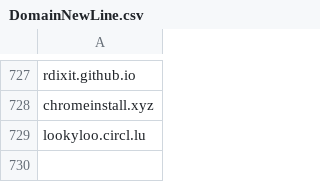
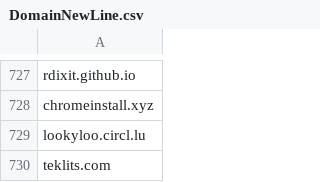
Before and after one commit to giroot/ThreatBeacon, a CSV file: SocGholish/DomainNewLine.csv, drawn as a sheet; only a part is shown, gaps mark what is left out.

Commit message:
upload csv

```diff
--- a/SocGholish/DomainNewLine.csv
+++ b/SocGholish/DomainNewLine.csv
@@ -729 +729,2 @@ chromeinstall.xyz
 lookyloo.circl.lu
+teklits.com
```
